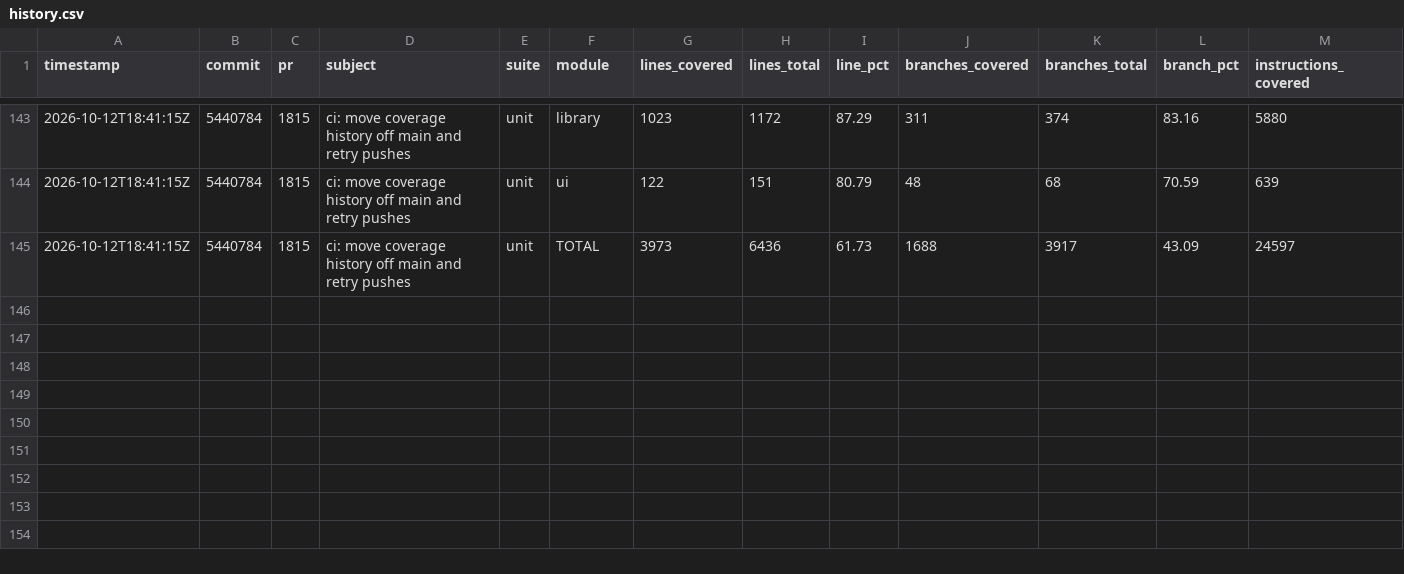
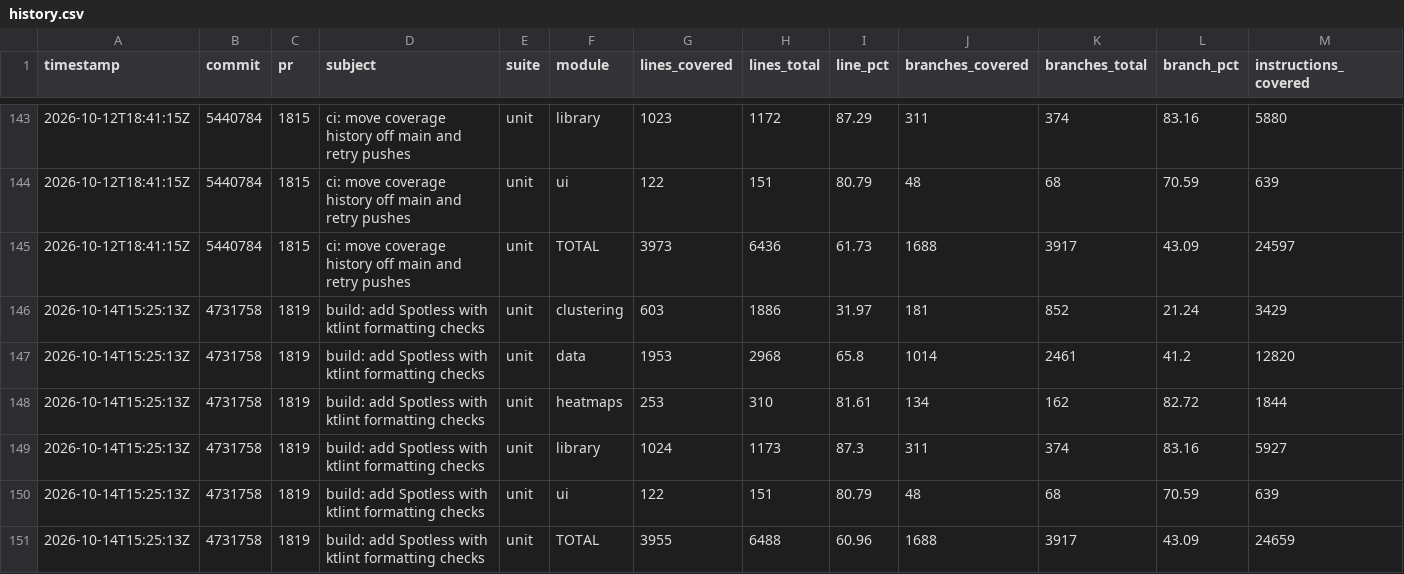
Before and after one commit to googlemaps/android-maps-utils, a CSV file: history.csv, drawn as a sheet; only a part is shown, gaps mark what is left out; rows hold the shown columns only; the diff names each change by its address in the sheet, - before the commit and + after, or states it on an @@ line.

Commit message:
chore: record unit coverage

```diff
--- a/history.csv
+++ b/history.csv
+row 146: 2026-10-14T15:25:13Z | 4731758 | 1819 | build: add Spotless with ktlint formatting checks | unit | clustering | 603 | 1886 | 31.97 | 181 | 852 | 21.24 | 3429
+row 147: 2026-10-14T15:25:13Z | 4731758 | 1819 | build: add Spotless with ktlint formatting checks | unit | data | 1953 | 2968 | 65.8 | 1014 | 2461 | 41.2 | 12820
+row 148: 2026-10-14T15:25:13Z | 4731758 | 1819 | build: add Spotless with ktlint formatting checks | unit | heatmaps | 253 | 310 | 81.61 | 134 | 162 | 82.72 | 1844
+row 149: 2026-10-14T15:25:13Z | 4731758 | 1819 | build: add Spotless with ktlint formatting checks | unit | library | 1024 | 1173 | 87.3 | 311 | 374 | 83.16 | 5927
+row 150: 2026-10-14T15:25:13Z | 4731758 | 1819 | build: add Spotless with ktlint formatting checks | unit | ui | 122 | 151 | 80.79 | 48 | 68 | 70.59 | 639
+row 151: 2026-10-14T15:25:13Z | 4731758 | 1819 | build: add Spotless with ktlint formatting checks | unit | TOTAL | 3955 | 6488 | 60.96 | 1688 | 3917 | 43.09 | 24659
```
Also changed, not shown: 1 other file.
